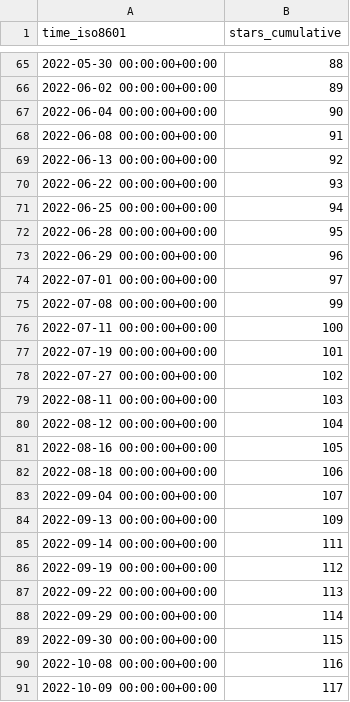
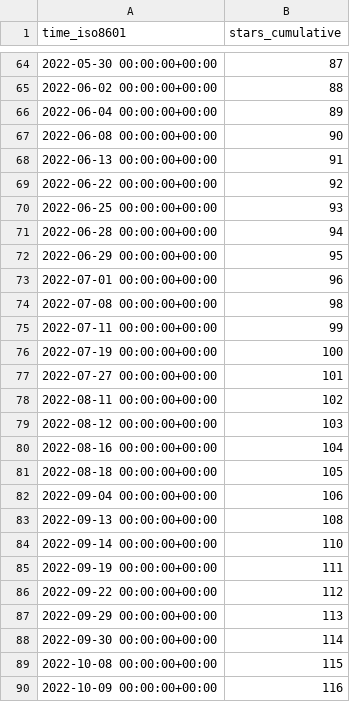
Before and after one commit to Ricardokevins/Kevinpro-NLP-demo, a CSV file: Ricardokevins/Kevinpro-NLP-demo/ghrs-data/stargazers.csv, drawn as a sheet; only a part is shown, gaps mark what is left out; the diff covers the shown part only.

```diff
--- a/Ricardokevins/Kevinpro-NLP-demo/ghrs-data/stargazers.csv
+++ b/Ricardokevins/Kevinpro-NLP-demo/ghrs-data/stargazers.csv
@@ -65,27 +64,27 @@ time_iso8601,stars_cumulative
-2022-05-30 00:00:00+00:00,88
-2022-06-02 00:00:00+00:00,89
-2022-06-04 00:00:00+00:00,90
-2022-06-08 00:00:00+00:00,91
-2022-06-13 00:00:00+00:00,92
-2022-06-22 00:00:00+00:00,93
-2022-06-25 00:00:00+00:00,94
-2022-06-28 00:00:00+00:00,95
-2022-06-29 00:00:00+00:00,96
-2022-07-01 00:00:00+00:00,97
-2022-07-08 00:00:00+00:00,99
-2022-07-11 00:00:00+00:00,100
-2022-07-19 00:00:00+00:00,101
-2022-07-27 00:00:00+00:00,102
-2022-08-11 00:00:00+00:00,103
-2022-08-12 00:00:00+00:00,104
-2022-08-16 00:00:00+00:00,105
-2022-08-18 00:00:00+00:00,106
-2022-09-04 00:00:00+00:00,107
-2022-09-13 00:00:00+00:00,109
-2022-09-14 00:00:00+00:00,111
-2022-09-19 00:00:00+00:00,112
-2022-09-22 00:00:00+00:00,113
-2022-09-29 00:00:00+00:00,114
-2022-09-30 00:00:00+00:00,115
-2022-10-08 00:00:00+00:00,116
-2022-10-09 00:00:00+00:00,117
+2022-05-30 00:00:00+00:00,87
+2022-06-02 00:00:00+00:00,88
+2022-06-04 00:00:00+00:00,89
+2022-06-08 00:00:00+00:00,90
+2022-06-13 00:00:00+00:00,91
+2022-06-22 00:00:00+00:00,92
+2022-06-25 00:00:00+00:00,93
+2022-06-28 00:00:00+00:00,94
+2022-06-29 00:00:00+00:00,95
+2022-07-01 00:00:00+00:00,96
+2022-07-08 00:00:00+00:00,98
+2022-07-11 00:00:00+00:00,99
+2022-07-19 00:00:00+00:00,100
+2022-07-27 00:00:00+00:00,101
+2022-08-11 00:00:00+00:00,102
+2022-08-12 00:00:00+00:00,103
+2022-08-16 00:00:00+00:00,104
+2022-08-18 00:00:00+00:00,105
+2022-09-04 00:00:00+00:00,106
+2022-09-13 00:00:00+00:00,108
+2022-09-14 00:00:00+00:00,110
+2022-09-19 00:00:00+00:00,111
+2022-09-22 00:00:00+00:00,112
+2022-09-29 00:00:00+00:00,113
+2022-09-30 00:00:00+00:00,114
+2022-10-08 00:00:00+00:00,115
+2022-10-09 00:00:00+00:00,116
```
Also changed, not shown: 1 removed row and 110 edited cells elsewhere in this file.
